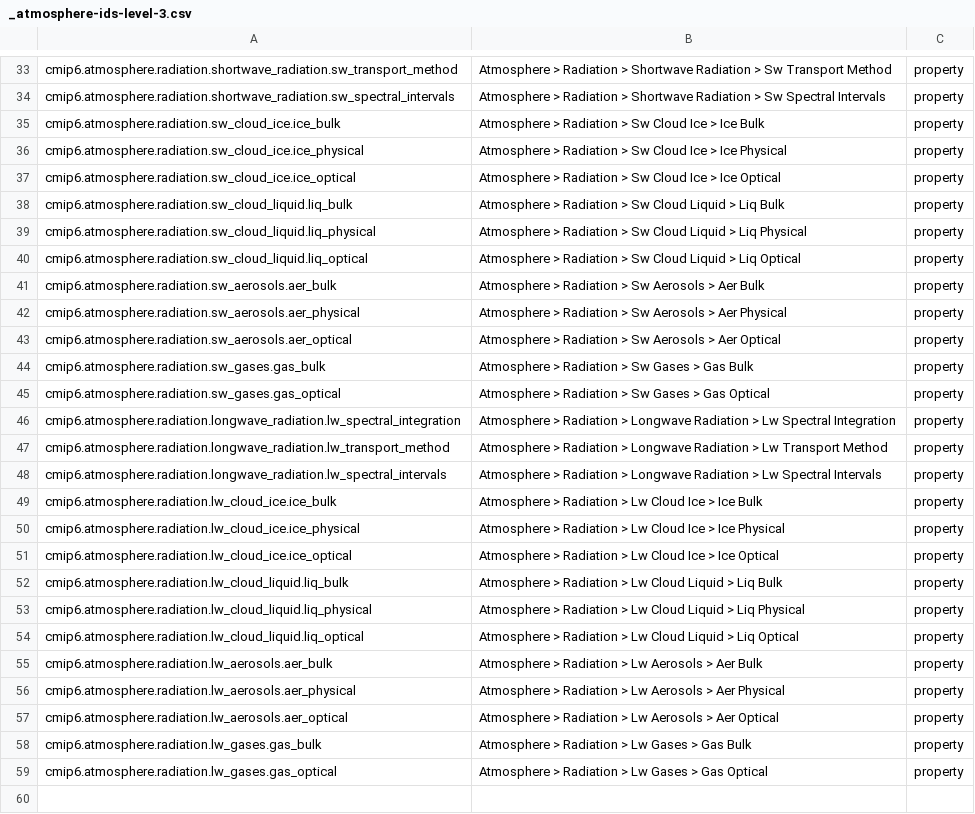
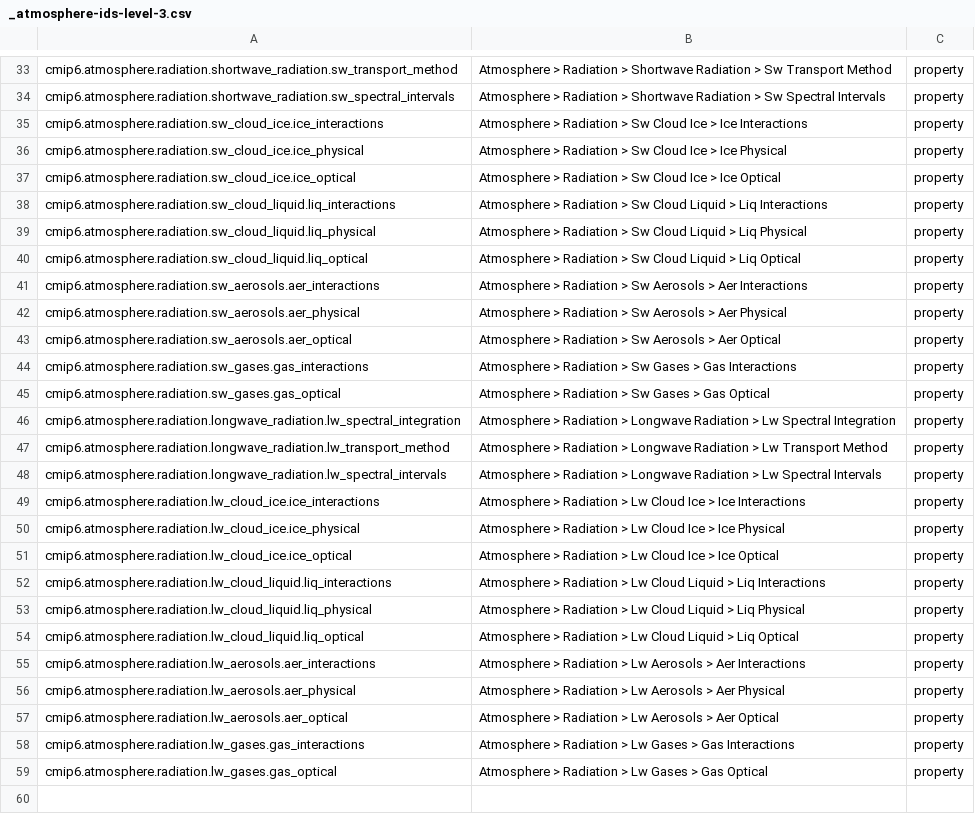
Before and after one commit to ES-DOC/cmip6-specializations-atmos, a CSV file: _atmosphere-ids-level-3.csv, drawn as a sheet; only a part is shown, gaps mark what is left out.

Commit message:
atmosphere_radiation.py: unified grammar for radiative_interactions enumeration

```diff
--- a/_atmosphere-ids-level-3.csv
+++ b/_atmosphere-ids-level-3.csv
@@ -34,12 +34,12 @@ cmip6.atmosphere.radiation.shortwave_radiation.sw_transport_method, Atmosphere >
 cmip6.atmosphere.radiation.shortwave_radiation.sw_spectral_intervals, Atmosphere > Radiation > Shortwave Radiation > Sw Spectral Intervals, property
-cmip6.atmosphere.radiation.sw_cloud_ice.ice_bulk, Atmosphere > Radiation > Sw Cloud Ice > Ice Bulk, property
+cmip6.atmosphere.radiation.sw_cloud_ice.ice_interactions, Atmosphere > Radiation > Sw Cloud Ice > Ice Interactions, property
 cmip6.atmosphere.radiation.sw_cloud_ice.ice_physical, Atmosphere > Radiation > Sw Cloud Ice > Ice Physical, property
 cmip6.atmosphere.radiation.sw_cloud_ice.ice_optical, Atmosphere > Radiation > Sw Cloud Ice > Ice Optical, property
-cmip6.atmosphere.radiation.sw_cloud_liquid.liq_bulk, Atmosphere > Radiation > Sw Cloud Liquid > Liq Bulk, property
+cmip6.atmosphere.radiation.sw_cloud_liquid.liq_interactions, Atmosphere > Radiation > Sw Cloud Liquid > Liq Interactions, property
 cmip6.atmosphere.radiation.sw_cloud_liquid.liq_physical, Atmosphere > Radiation > Sw Cloud Liquid > Liq Physical, property
 cmip6.atmosphere.radiation.sw_cloud_liquid.liq_optical, Atmosphere > Radiation > Sw Cloud Liquid > Liq Optical, property
-cmip6.atmosphere.radiation.sw_aerosols.aer_bulk, Atmosphere > Radiation > Sw Aerosols > Aer Bulk, property
+cmip6.atmosphere.radiation.sw_aerosols.aer_interactions, Atmosphere > Radiation > Sw Aerosols > Aer Interactions, property
 cmip6.atmosphere.radiation.sw_aerosols.aer_physical, Atmosphere > Radiation > Sw Aerosols > Aer Physical, property
 cmip6.atmosphere.radiation.sw_aerosols.aer_optical, Atmosphere > Radiation > Sw Aerosols > Aer Optical, property
-cmip6.atmosphere.radiation.sw_gases.gas_bulk, Atmosphere > Radiation > Sw Gases > Gas Bulk, property
+cmip6.atmosphere.radiation.sw_gases.gas_interactions, Atmosphere > Radiation > Sw Gases > Gas Interactions, property
 cmip6.atmosphere.radiation.sw_gases.gas_optical, Atmosphere > Radiation > Sw Gases > Gas Optical, property
@@ -48,12 +48,12 @@ cmip6.atmosphere.radiation.longwave_radiation.lw_transport_method, Atmosphere >
 cmip6.atmosphere.radiation.longwave_radiation.lw_spectral_intervals, Atmosphere > Radiation > Longwave Radiation > Lw Spectral Intervals, property
-cmip6.atmosphere.radiation.lw_cloud_ice.ice_bulk, Atmosphere > Radiation > Lw Cloud Ice > Ice Bulk, property
+cmip6.atmosphere.radiation.lw_cloud_ice.ice_interactions, Atmosphere > Radiation > Lw Cloud Ice > Ice Interactions, property
 cmip6.atmosphere.radiation.lw_cloud_ice.ice_physical, Atmosphere > Radiation > Lw Cloud Ice > Ice Physical, property
 cmip6.atmosphere.radiation.lw_cloud_ice.ice_optical, Atmosphere > Radiation > Lw Cloud Ice > Ice Optical, property
-cmip6.atmosphere.radiation.lw_cloud_liquid.liq_bulk, Atmosphere > Radiation > Lw Cloud Liquid > Liq Bulk, property
+cmip6.atmosphere.radiation.lw_cloud_liquid.liq_interactions, Atmosphere > Radiation > Lw Cloud Liquid > Liq Interactions, property
 cmip6.atmosphere.radiation.lw_cloud_liquid.liq_physical, Atmosphere > Radiation > Lw Cloud Liquid > Liq Physical, property
 cmip6.atmosphere.radiation.lw_cloud_liquid.liq_optical, Atmosphere > Radiation > Lw Cloud Liquid > Liq Optical, property
-cmip6.atmosphere.radiation.lw_aerosols.aer_bulk, Atmosphere > Radiation > Lw Aerosols > Aer Bulk, property
+cmip6.atmosphere.radiation.lw_aerosols.aer_interactions, Atmosphere > Radiation > Lw Aerosols > Aer Interactions, property
 cmip6.atmosphere.radiation.lw_aerosols.aer_physical, Atmosphere > Radiation > Lw Aerosols > Aer Physical, property
 cmip6.atmosphere.radiation.lw_aerosols.aer_optical, Atmosphere > Radiation > Lw Aerosols > Aer Optical, property
-cmip6.atmosphere.radiation.lw_gases.gas_bulk, Atmosphere > Radiation > Lw Gases > Gas Bulk, property
+cmip6.atmosphere.radiation.lw_gases.gas_interactions, Atmosphere > Radiation > Lw Gases > Gas Interactions, property
 cmip6.atmosphere.radiation.lw_gases.gas_optical, Atmosphere > Radiation > Lw Gases > Gas Optical, property
```
Also changed, not shown: 3 other files.
